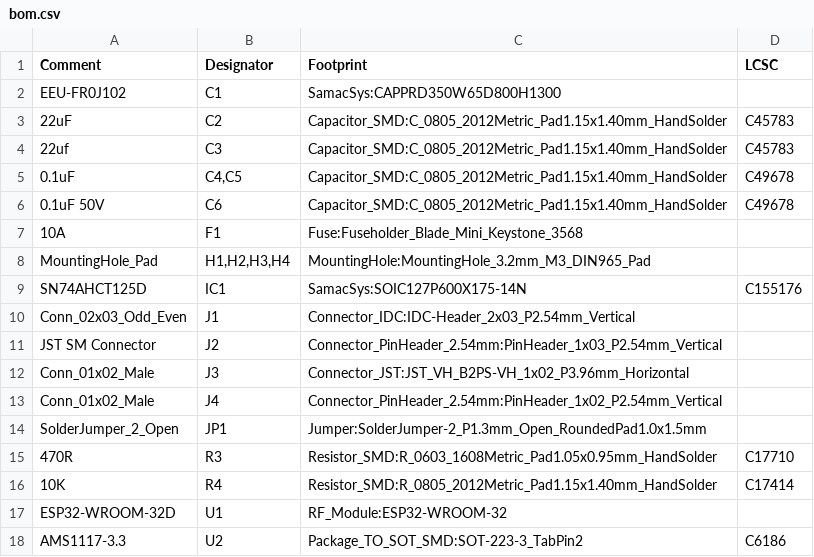
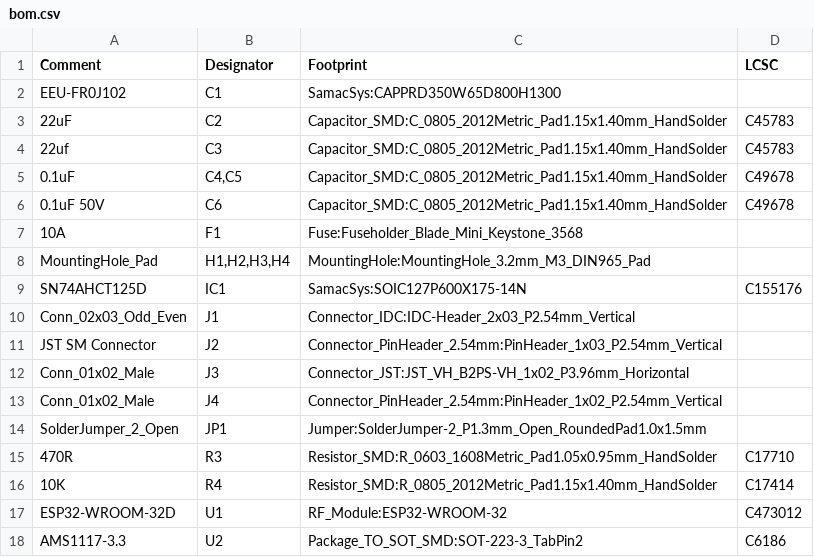
Before and after one commit to marknotgeorge/WLED-Module, a CSV file: bom.csv, drawn as a sheet.

```diff
--- a/bom.csv
+++ b/bom.csv
@@ -16,3 +16,3 @@ Comment,Designator,Footprint,LCSC
 "10K","R4","Resistor_SMD:R_0805_2012Metric_Pad1.15x1.40mm_HandSolder","C17414"
-"ESP32-WROOM-32D","U1","RF_Module:ESP32-WROOM-32",""
+"ESP32-WROOM-32D","U1","RF_Module:ESP32-WROOM-32","C473012"
 "AMS1117-3.3","U2","Package_TO_SOT_SMD:SOT-223-3_TabPin2","C6186"
```
Also changed, not shown: Fabrication/WLED Module-top-pos.csv, 3 other files.
